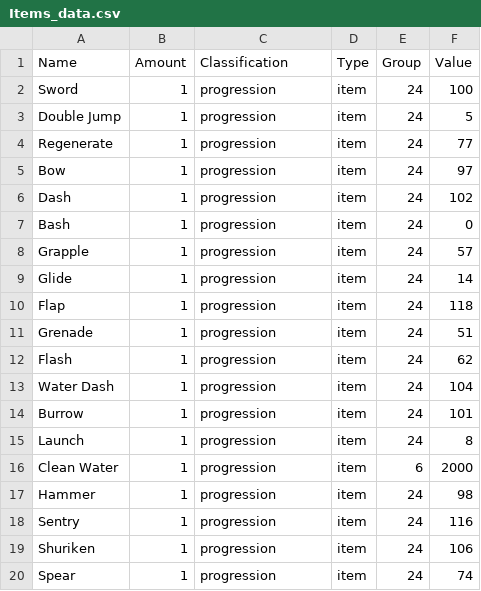
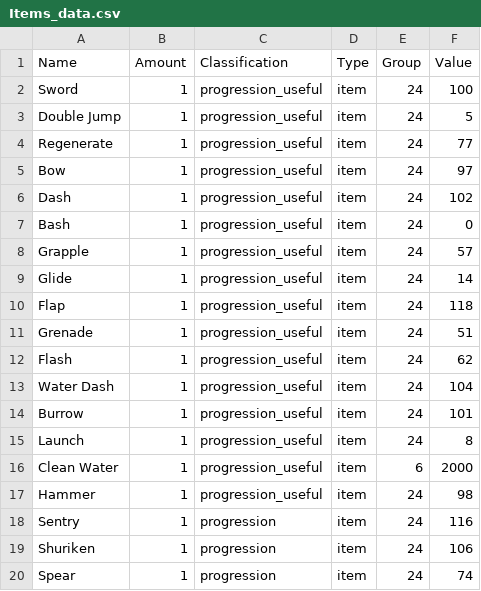
Before and after one commit to Satisha10/APworld_wotw_extractors, a CSV file: Extractors/Items_data.csv, drawn as a sheet; only a part is shown.

Commit message:
Change item classification

```diff
--- a/Extractors/Items_data.csv
+++ b/Extractors/Items_data.csv
@@ -1,18 +1,18 @@
 Name,Amount,Classification,Type,Group,Value
-Sword,1,progression,item,24,100
-Double Jump,1,progression,item,24,5
-Regenerate,1,progression,item,24,77
-Bow,1,progression,item,24,97
-Dash,1,progression,item,24,102
-Bash,1,progression,item,24,0
-Grapple,1,progression,item,24,57
-Glide,1,progression,item,24,14
-Flap,1,progression,item,24,118
-Grenade,1,progression,item,24,51
-Flash,1,progression,item,24,62
-Water Dash,1,progression,item,24,104
-Burrow,1,progression,item,24,101
-Launch,1,progression,item,24,8
-Clean Water,1,progression,item,6,2000
-Hammer,1,progression,item,24,98
+Sword,1,progression_useful,item,24,100
+Double Jump,1,progression_useful,item,24,5
+Regenerate,1,progression_useful,item,24,77
+Bow,1,progression_useful,item,24,97
+Dash,1,progression_useful,item,24,102
+Bash,1,progression_useful,item,24,0
+Grapple,1,progression_useful,item,24,57
+Glide,1,progression_useful,item,24,14
+Flap,1,progression_useful,item,24,118
+Grenade,1,progression_useful,item,24,51
+Flash,1,progression_useful,item,24,62
+Water Dash,1,progression_useful,item,24,104
+Burrow,1,progression_useful,item,24,101
+Launch,1,progression_useful,item,24,8
+Clean Water,1,progression_useful,item,6,2000
+Hammer,1,progression_useful,item,24,98
 Sentry,1,progression,item,24,116
```
Also changed, not shown: 2 other files.
